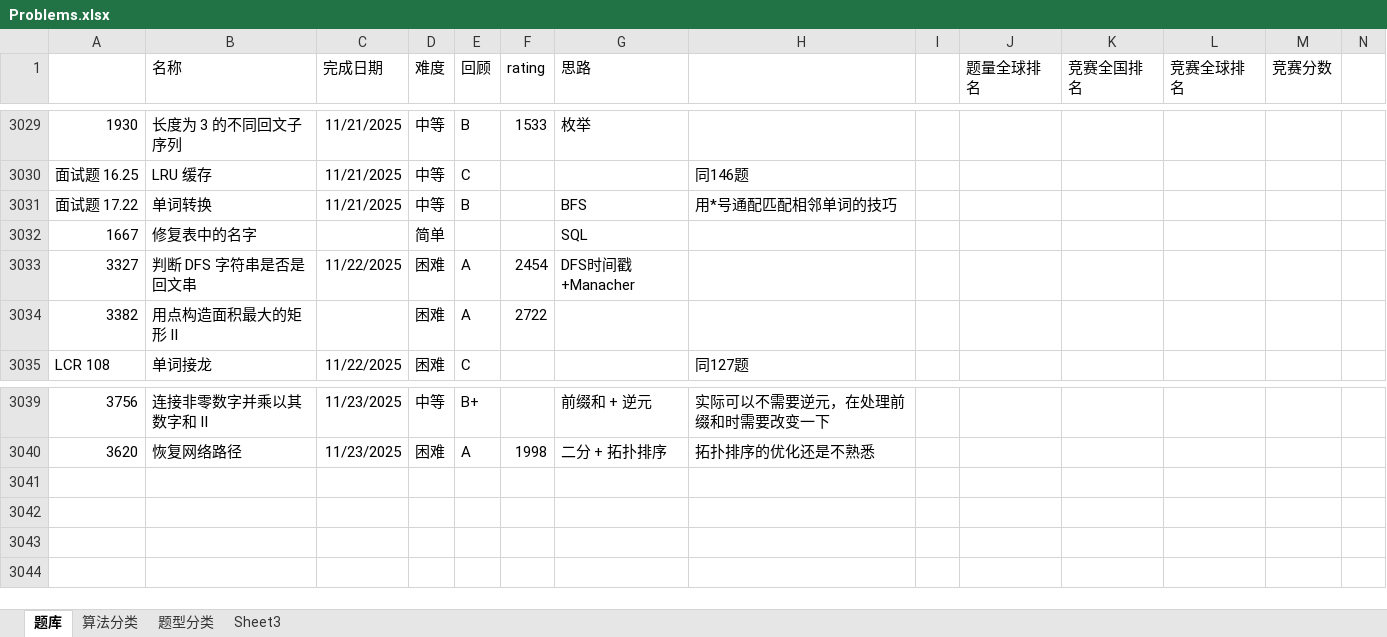
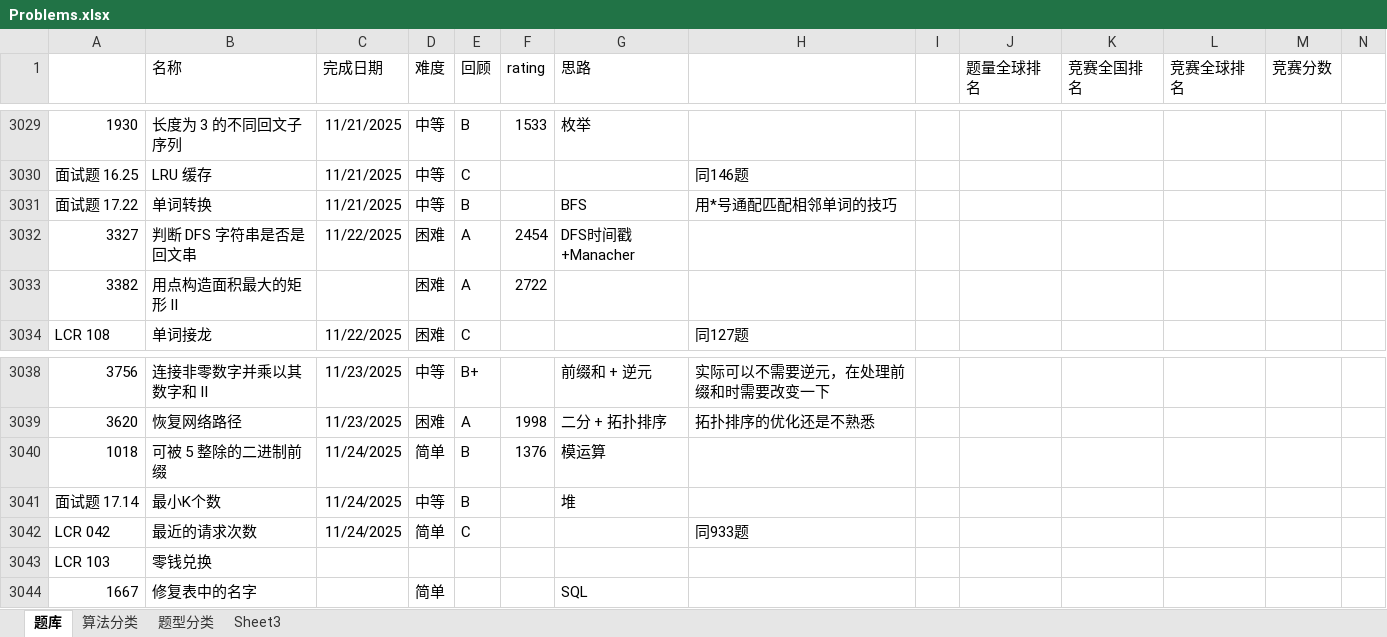
Before and after one commit to wangsun39/leetcode, an Excel workbook: Problems.xlsx, sheet 题库, drawn as a sheet; only a part is shown, gaps mark what is left out; values as stored, in another font and other column widths than the file's, no borders; charts and pictures not drawn; the diff names each change by its address in the sheet, - before the commit and + after, or states it on an @@ line.

Commit message:
daily problems 2025/11/24

```diff
--- a/Problems.xlsx (sheet 题库)
+++ b/Problems.xlsx (sheet 题库)
+row 3040: 1018 | 可被 5 整除的二进制前缀 | 11/24/2025 | 简单 | B | 1376 | 模运算
+row 3041: 面试题 17.14 | 最小K个数 | 11/24/2025 | 中等 | B |  | 堆
+row 3042: LCR 042 | 最近的请求次数 | 11/24/2025 | 简单 | C |  |  | 同933题
+row 3043: LCR 103 | 零钱兑换
@@ row 3032 moved to row 3044: 1667 @@
```
Also changed, not shown: 3 other files.
